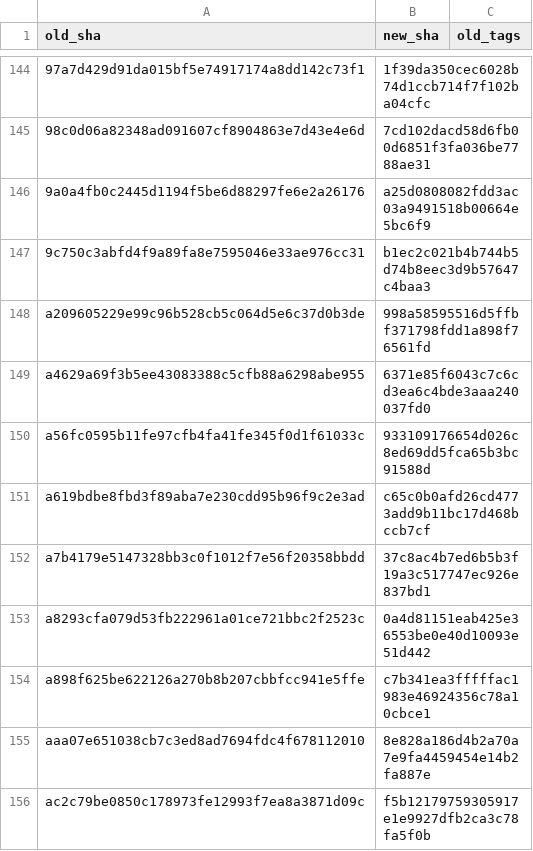
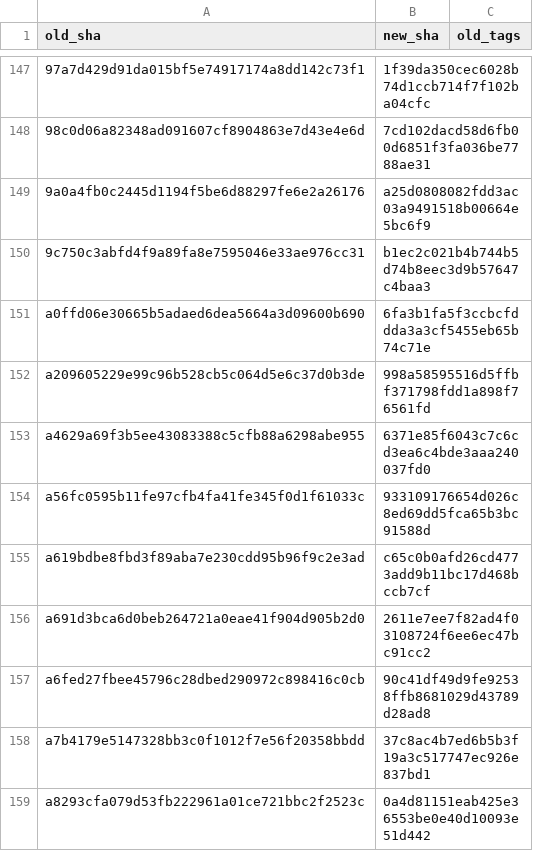
Before and after one commit to Kemetra-Labs/Retail-Tower-Erp, a TSV file: tools/history/crosswalk/admin-console.tsv, drawn as a sheet; only a part is shown, gaps mark what is left out; the shorter side is filled out with more unchanged rows; the diff covers the shown part only; the diff names each change by its address in the sheet, - before the commit and + after, or states it on an @@ line.

```diff
--- a/tools/history/crosswalk/admin-console.tsv
+++ b/tools/history/crosswalk/admin-console.tsv
+row 151: a0ffd06e30665b5adaed6dea5664a3d09600b690 | 6fa3b1fa5f3ccbcfddda3a3cf5455eb65b74c71e
+row 156: a691d3bca6d0beb264721a0eae41f904d905b2d0 | 2611e7ee7f82ad4f03108724f6ee6ec47bc91cc2
+row 157: a6fed27fbee45796c28dbed290972c898416c0cb | 90c41df49d9fe92538ffb8681029d43789d28ad8
```
Also changed, not shown: 7 added rows elsewhere in this file, tools/history/crosswalk/backend-core.tsv, tools/history/crosswalk/pos.tsv, 2 other files.
